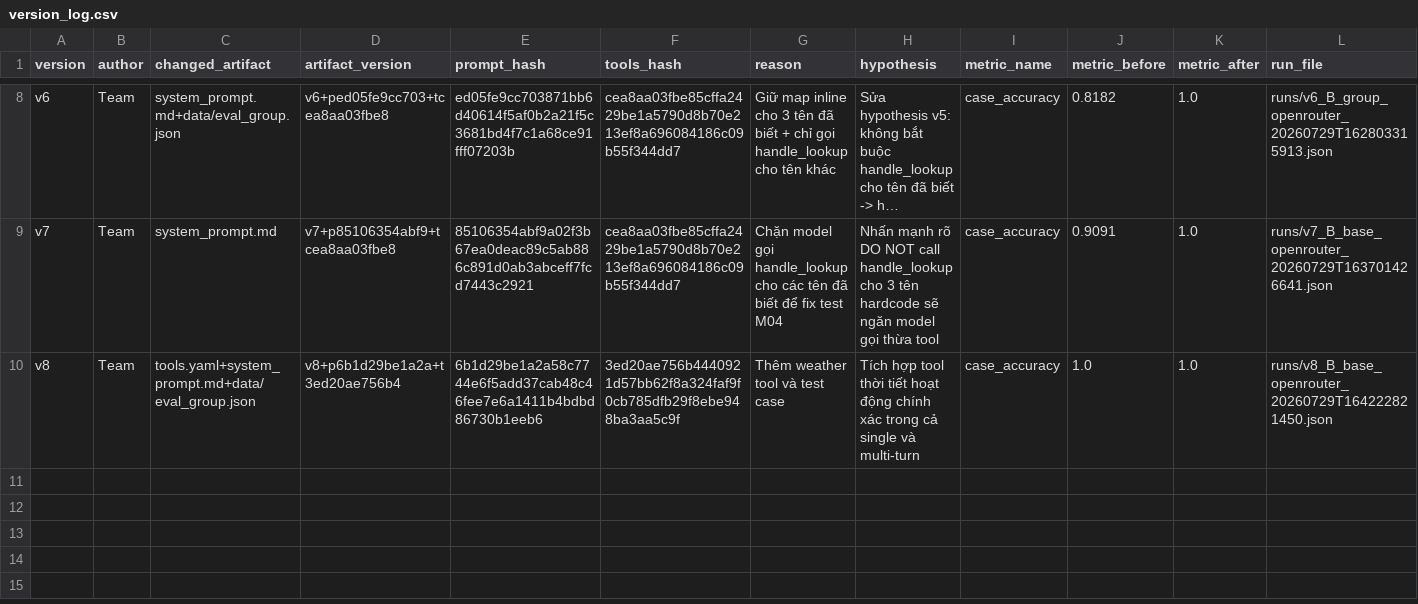
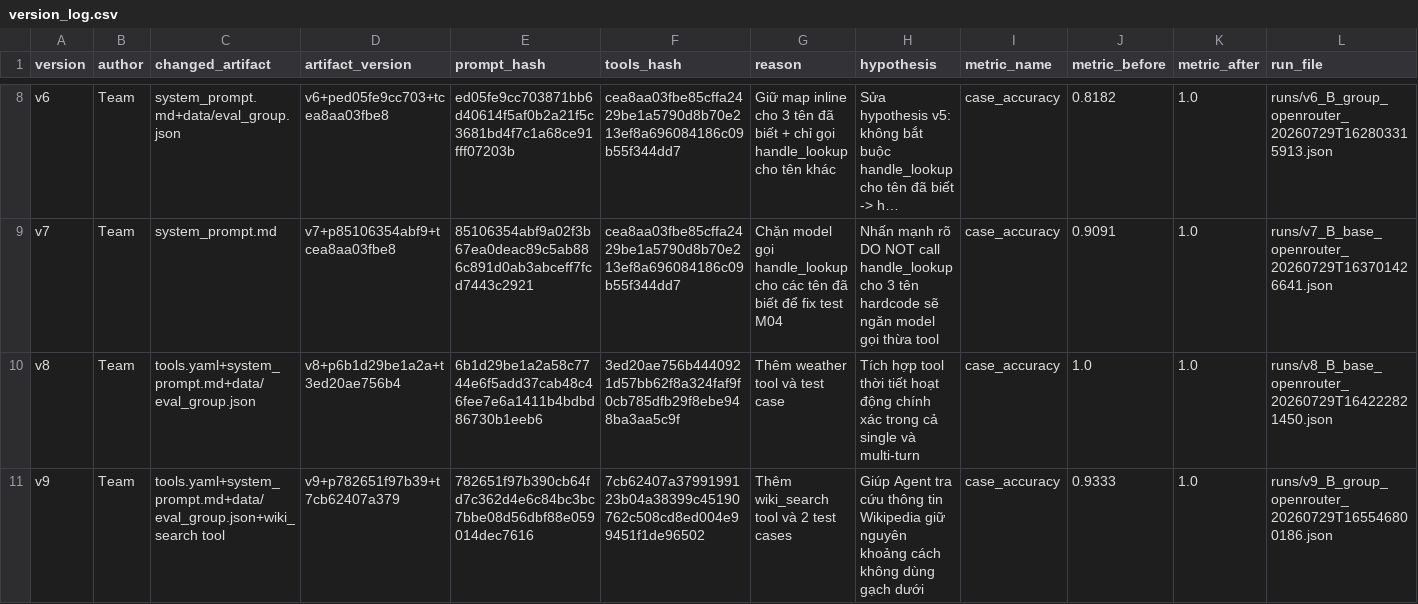
Before and after one commit to anh-dz/K4_D304_Day04_Lab_A2, a CSV file: starter_v0/artifacts/version_log.csv, drawn as a sheet; only a part is shown, gaps mark what is left out; long unchanged cells end in …; the diff names each change by its address in the sheet, - before the commit and + after, or states it on an @@ line.

Commit message:
feat: implement wiki_search tool and add associated metadata, evaluation runs, and documentation

```diff
--- a/starter_v0/artifacts/version_log.csv
+++ b/starter_v0/artifacts/version_log.csv
+row 11: v9 | Team | tools.yaml+system_prompt.md+data/eval_group.json+wiki_search tool | v9+p782651f97b39+t7cb62407a379 | 782651f97b390cb64fd7c362d4e6c84bc3bc7bbe08d56dbf88e059014dec7616 | 7cb62407a3799199123b04a38399c45190762c508cd8ed004e99451f1de96502 | Thêm wiki_search tool và 2 test cases | Giúp Agent tra cứu thông tin Wikipedia giữ nguyên khoảng cách không dùng gạch dưới | case_accuracy | 0.9333 | 1.0 | runs/v9_B_group_openrouter_20260729T165546800186.json
```
Also changed, not shown: 17 other files.
